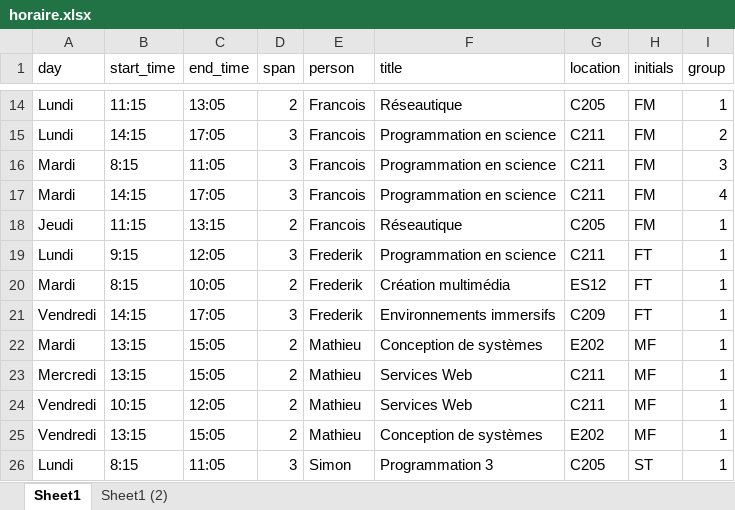
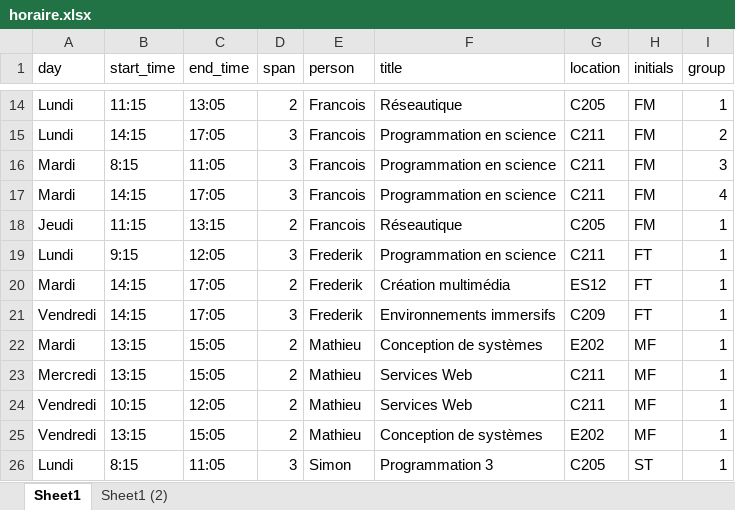
Before and after one commit to cegepvictoetienne/techinfo, an Excel workbook: template/horaire.xlsx, sheet Sheet1, drawn as a sheet; only a part is shown, gaps mark what is left out; values as stored, in another font and other column widths than the file's, no borders; table styles not drawn; the diff names each change by its address in the sheet, - before the commit and + after, or states it on an @@ line.

```diff
--- a/template/horaire.xlsx (sheet Sheet1)
+++ b/template/horaire.xlsx (sheet Sheet1)
-B20 (start_time): 8:15
+B20 (start_time): 14:15
-C20 (end_time): 10:05
+C20 (end_time): 17:05
```
Also changed, not shown: 1 other file.
